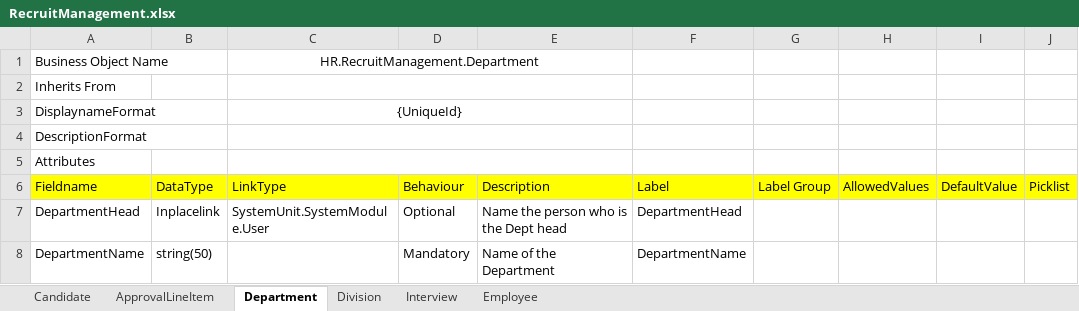
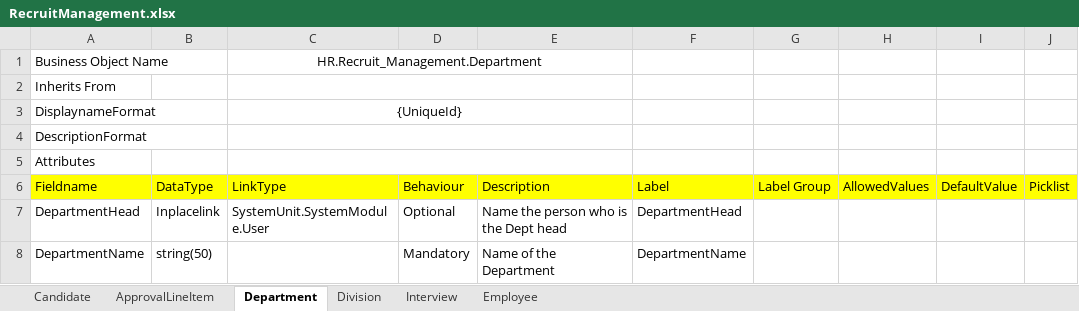
Before and after one commit to apppoint-release/BizAPP-Samples, an Excel workbook: Modeler/Training/Schema/RecruitManagement.xlsx, sheet Department, drawn as a sheet; values as stored, in another font and other column widths than the file's, no borders; conditional formats not drawn; the diff names each change by its address in the sheet, - before the commit and + after, or states it on an @@ line.

```diff
--- a/Modeler/Training/Schema/RecruitManagement.xlsx (sheet Department)
+++ b/Modeler/Training/Schema/RecruitManagement.xlsx (sheet Department)
-C1: HR.RecruitManagement.Department
+C1: HR.Recruit_Management.Department
```
Also changed, not shown: sheet Candidate, sheet Employee, sheet ApprovalLineItem, sheet Interview, sheet Division.
